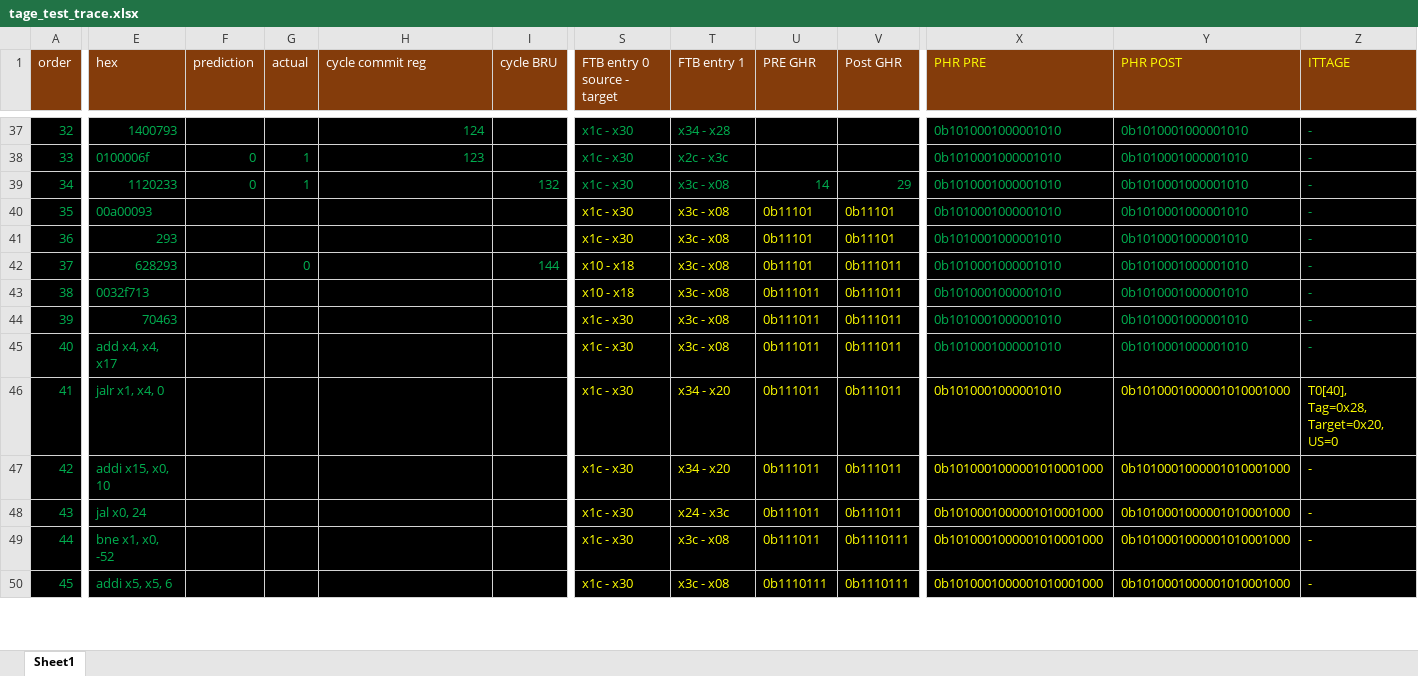
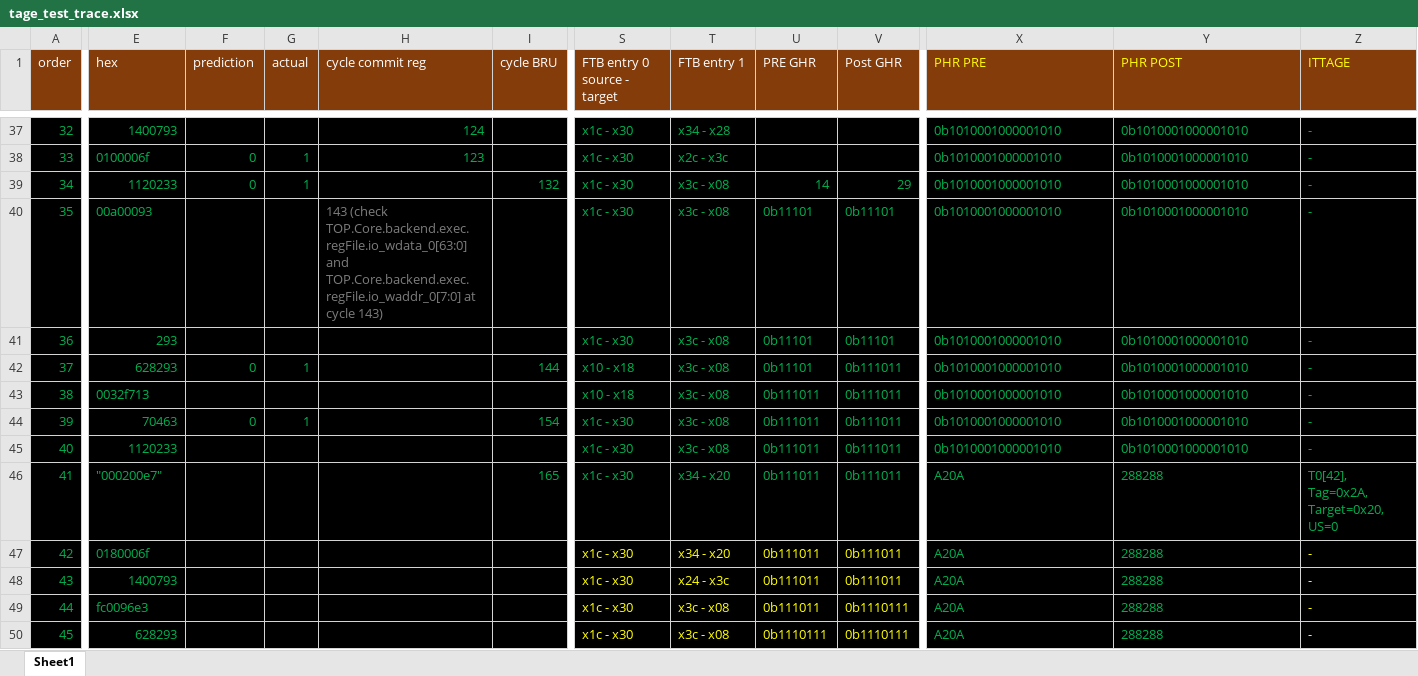
Before and after one commit to emeraldsoft3/zaqal, an Excel workbook: programs/assembly/tage_test_trace.xlsx, sheet Sheet1, drawn as a sheet; only a part is shown, gaps mark what is left out; values as stored, in another font and other column widths than the file's, no borders; the diff covers the shown part only; the diff names each change by its address in the sheet, - before the commit and + after, or states it on an @@ line.

```diff
--- a/programs/assembly/tage_test_trace.xlsx (sheet Sheet1)
+++ b/programs/assembly/tage_test_trace.xlsx (sheet Sheet1)
-H40 (cycle commit reg): (empty)
+H40 (cycle commit reg): 143 (check TOP.Core.backend.exec.regFile.io_wdata_0[63:0] and TOP.Core.backend.exec.regFile.io_waddr_0[7:0] at cycle 143)
-S40:V45 text colour: #FFFF00
+S40:V45 text colour: #00B050
-F42 (prediction): (empty)
+F42 (prediction): 0
-G42 (actual): 0
+G42 (actual): 1
-F44 (prediction): (empty)
+F44 (prediction): 0
-G44 (actual): (empty)
+G44 (actual): 1
-I44 (cycle BRU): (empty)
+I44 (cycle BRU): 154
-E45 (hex): add x4, x4, x17
+E45 (hex): 1120233
-E46 (hex): jalr x1, x4, 0
+E46 (hex): "000200e7"
-I46 (cycle BRU): (empty)
+I46 (cycle BRU): 165
-S46:Z46 text colour: #FFFF00
+S46:Z46 text colour: #00B050
-X46 (PHR PRE): 0b1010001000001010
+X46 (PHR PRE): A20A
-Y46:Y50 (PHR POST): 0b1010001000001010001000
+Y46:Y50 (PHR POST): 288288
-Z46 (ITTAGE): T0[40], Tag=0x28, Target=0x20, US=0
+Z46 (ITTAGE): T0[42], Tag=0x2A, Target=0x20, US=0
-E47 (hex): addi x15, x0, 10
+E47 (hex): 0180006f
-X47:X50 (PHR PRE): 0b1010001000001010001000
+X47:X50 (PHR PRE): A20A
-X47:Y50 text colour: #FFFF00
+X47:Y50 text colour: #00B050
-E48 (hex): jal x0, 24
+E48 (hex): 1400793
-E49 (hex): bne x1, x0, -52
+E49 (hex): fc0096e3
-E50 (hex): addi x5, x5, 6
+E50 (hex): 628293
```
Also changed, not shown: 28 edited cells and cell formats elsewhere in this sheet, 13 other files.
